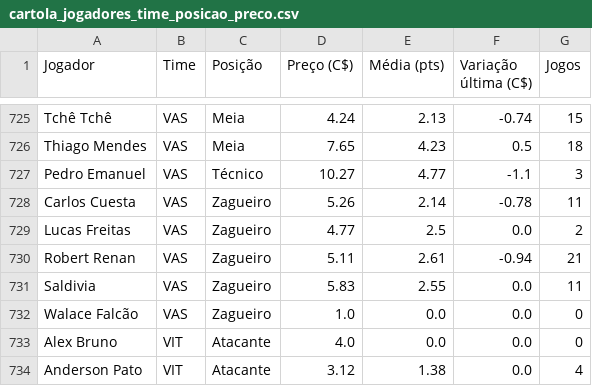
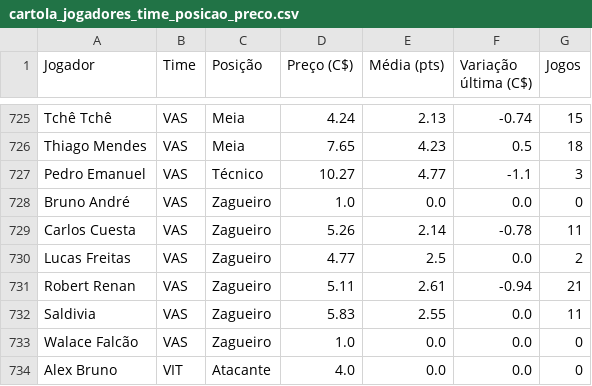
Before and after one commit to renatovarges/Live-TCC-Projeto-FInal, a CSV file: cartola_jogadores_time_posicao_preco.csv, drawn as a sheet; only a part is shown, gaps mark what is left out; the shorter side is filled out with more unchanged rows; the diff names each change by its address in the sheet, - before the commit and + after, or states it on an @@ line.

```diff
--- a/cartola_jogadores_time_posicao_preco.csv
+++ b/cartola_jogadores_time_posicao_preco.csv
+row 728: Bruno André | VAS | Zagueiro | 1.0 | 0.0 | 0.0 | 0
```
